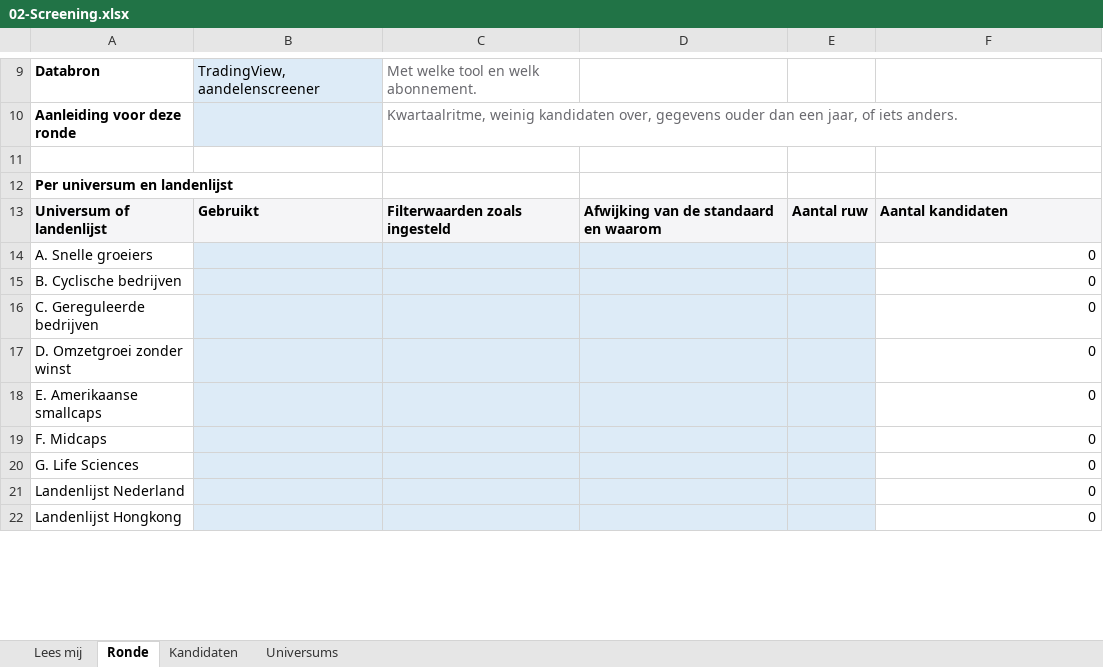
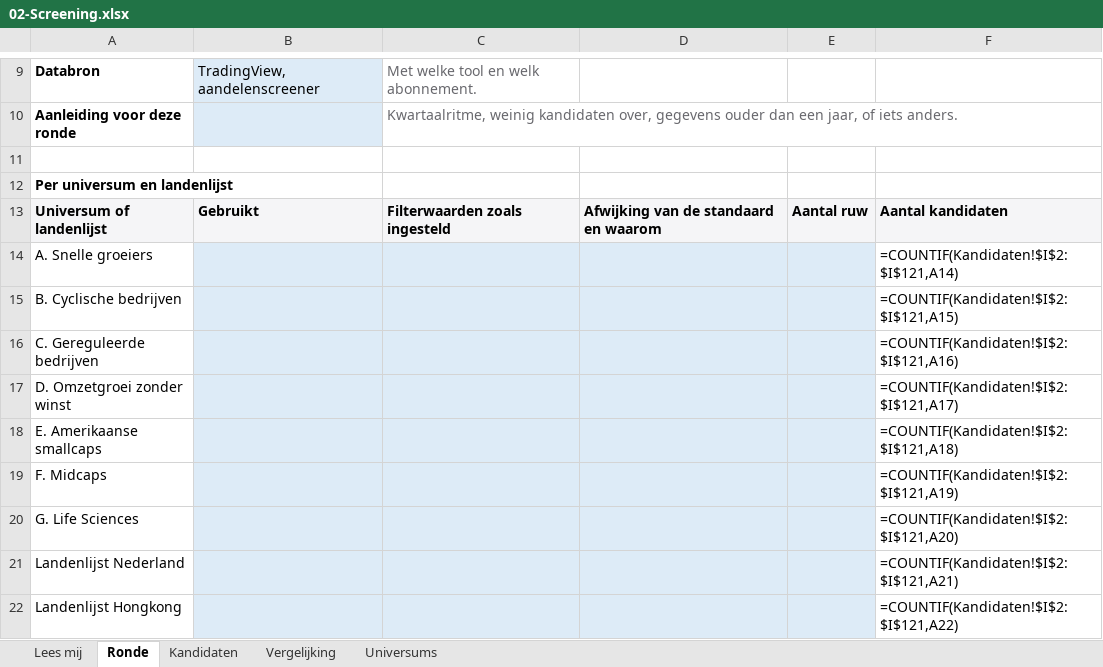
Before and after one commit to keesvanwanrooij/belegger-kees-methode, an Excel workbook: 05-Resources/Templates/02-Screening.xlsx, sheet Ronde, drawn as a sheet; only a part is shown, gaps mark what is left out; values as stored, in another font and other column widths than the file's, no borders; formulas without a stored value are shown as written; the diff covers the shown part only; the diff names each change by its address in the sheet, - before the commit and + after, or states it on an @@ line.

```diff
--- a/05-Resources/Templates/02-Screening.xlsx (sheet Ronde)
+++ b/05-Resources/Templates/02-Screening.xlsx (sheet Ronde)
+sheet tab: Vergelijking
-F14: 0
+F14: =COUNTIF(Kandidaten!$I$2:$I$121,A14)
-F15: 0
+F15: =COUNTIF(Kandidaten!$I$2:$I$121,A15)
-F16: 0
+F16: =COUNTIF(Kandidaten!$I$2:$I$121,A16)
-F17: 0
+F17: =COUNTIF(Kandidaten!$I$2:$I$121,A17)
-F18: 0
+F18: =COUNTIF(Kandidaten!$I$2:$I$121,A18)
-F19: 0
+F19: =COUNTIF(Kandidaten!$I$2:$I$121,A19)
-F20: 0
+F20: =COUNTIF(Kandidaten!$I$2:$I$121,A20)
-F21: 0
+F21: =COUNTIF(Kandidaten!$I$2:$I$121,A21)
-F22: 0
+F22: =COUNTIF(Kandidaten!$I$2:$I$121,A22)
```
Also changed, not shown: 10 edited cells elsewhere in this sheet, sheet Kandidaten, sheet Universums, sheet Lees mij, 32 other files.
